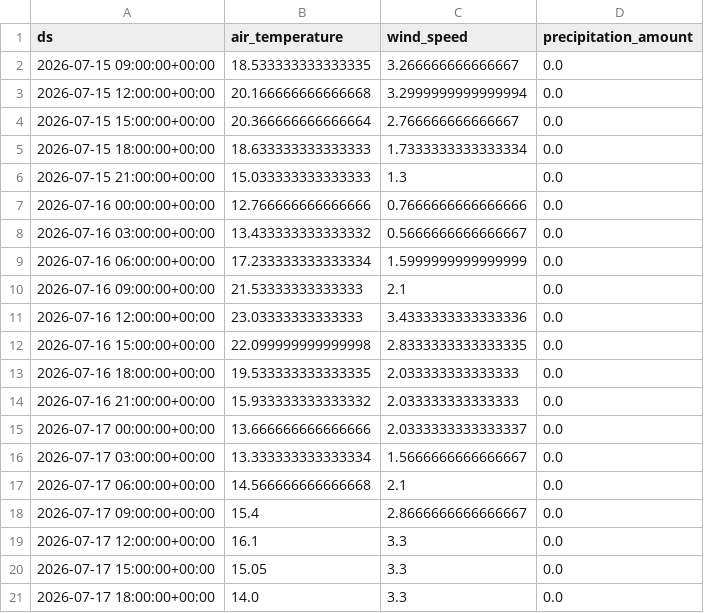
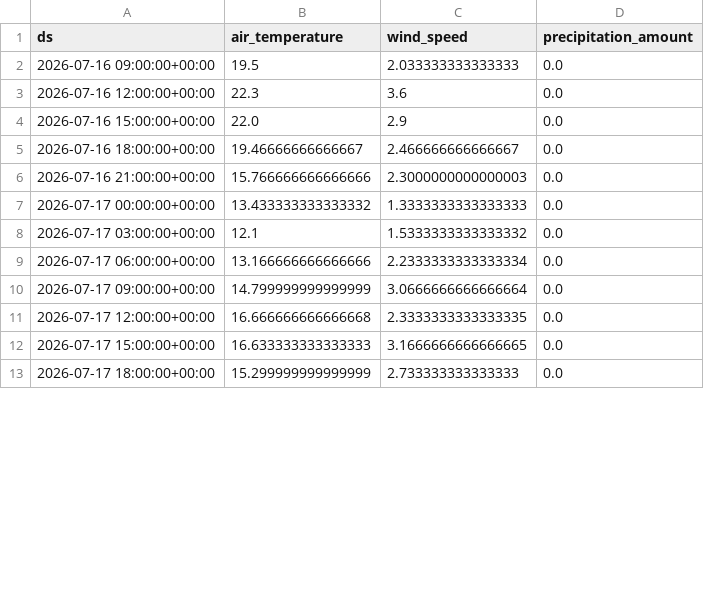
Before and after one commit to jensmorten/sykkelprofet, a CSV file: model/current_weather_forecast.csv, drawn as a sheet; only a part is shown; the diff covers the shown part only.

```diff
--- a/model/current_weather_forecast.csv
+++ b/model/current_weather_forecast.csv
@@ -1,21 +1,13 @@
 ds,air_temperature,wind_speed,precipitation_amount
-2026-07-15 09:00:00+00:00,18.533333333333335,3.266666666666667,0.0
-2026-07-15 12:00:00+00:00,20.166666666666668,3.2999999999999994,0.0
-2026-07-15 15:00:00+00:00,20.366666666666664,2.766666666666667,0.0
-2026-07-15 18:00:00+00:00,18.633333333333333,1.7333333333333334,0.0
-2026-07-15 21:00:00+00:00,15.033333333333333,1.3,0.0
-2026-07-16 00:00:00+00:00,12.766666666666666,0.7666666666666666,0.0
-2026-07-16 03:00:00+00:00,13.433333333333332,0.5666666666666667,0.0
-2026-07-16 06:00:00+00:00,17.233333333333334,1.5999999999999999,0.0
-2026-07-16 09:00:00+00:00,21.53333333333333,2.1,0.0
-2026-07-16 12:00:00+00:00,23.03333333333333,3.4333333333333336,0.0
-2026-07-16 15:00:00+00:00,22.099999999999998,2.8333333333333335,0.0
-2026-07-16 18:00:00+00:00,19.533333333333335,2.033333333333333,0.0
-2026-07-16 21:00:00+00:00,15.933333333333332,2.033333333333333,0.0
-2026-07-17 00:00:00+00:00,13.666666666666666,2.0333333333333337,0.0
-2026-07-17 03:00:00+00:00,13.333333333333334,1.5666666666666667,0.0
-2026-07-17 06:00:00+00:00,14.566666666666668,2.1,0.0
-2026-07-17 09:00:00+00:00,15.4,2.8666666666666667,0.0
-2026-07-17 12:00:00+00:00,16.1,3.3,0.0
-2026-07-17 15:00:00+00:00,15.05,3.3,0.0
-2026-07-17 18:00:00+00:00,14.0,3.3,0.0
+2026-07-16 09:00:00+00:00,19.5,2.033333333333333,0.0
+2026-07-16 12:00:00+00:00,22.3,3.6,0.0
+2026-07-16 15:00:00+00:00,22.0,2.9,0.0
+2026-07-16 18:00:00+00:00,19.46666666666667,2.466666666666667,0.0
+2026-07-16 21:00:00+00:00,15.766666666666666,2.3000000000000003,0.0
+2026-07-17 00:00:00+00:00,13.433333333333332,1.3333333333333333,0.0
+2026-07-17 03:00:00+00:00,12.1,1.5333333333333332,0.0
+2026-07-17 06:00:00+00:00,13.166666666666666,2.2333333333333334,0.0
+2026-07-17 09:00:00+00:00,14.799999999999999,3.0666666666666664,0.0
+2026-07-17 12:00:00+00:00,16.666666666666668,2.3333333333333335,0.0
+2026-07-17 15:00:00+00:00,16.633333333333333,3.1666666666666665,0.0
+2026-07-17 18:00:00+00:00,15.299999999999999,2.733333333333333,0.0
```
Also changed, not shown: 8 added rows and 72 edited cells elsewhere in this file, model/predictions.csv.
